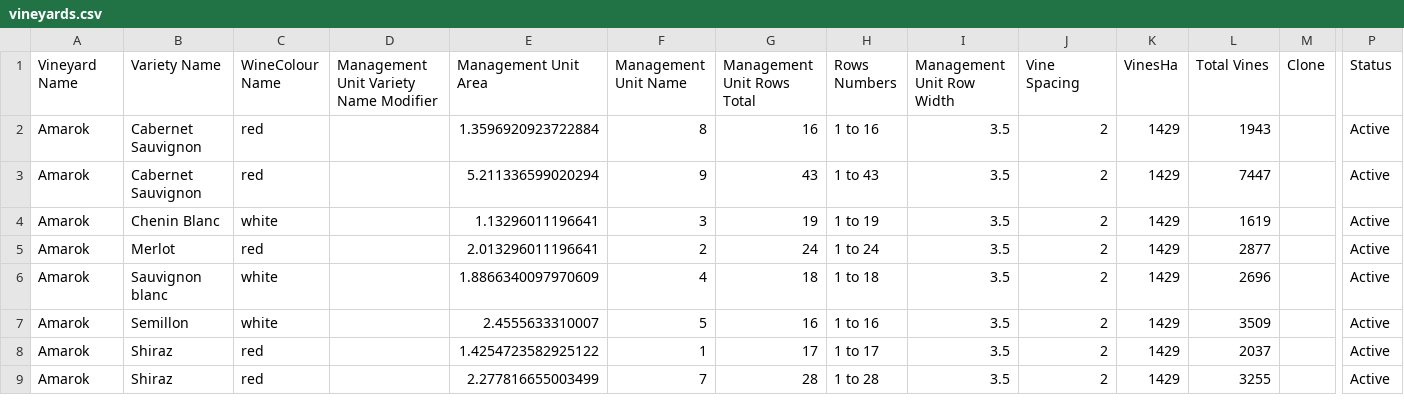
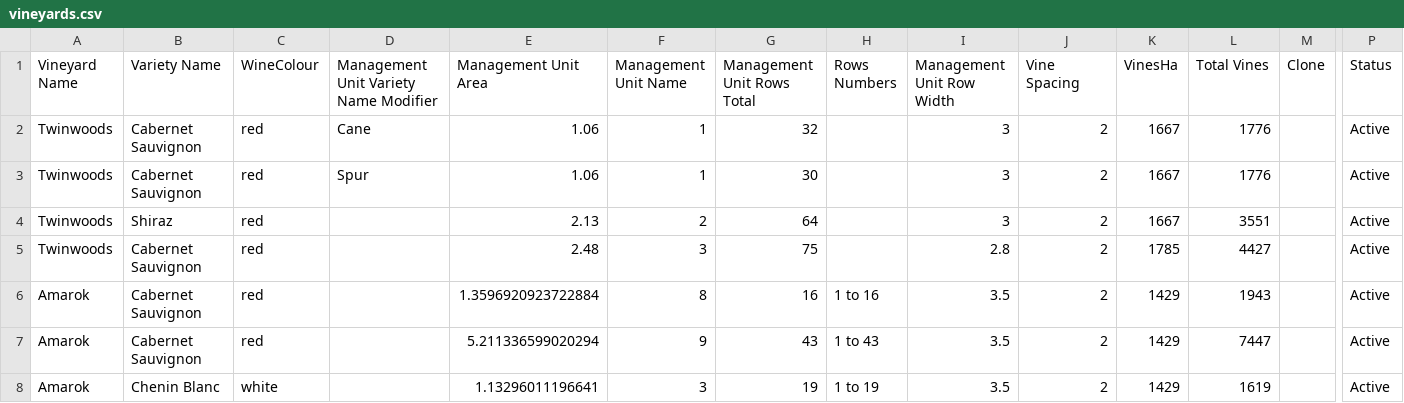
Before and after one commit to harrywykman/vine, a CSV file: data_import_scripts/vineyards.csv, drawn as a sheet; only a part is shown, gaps mark what is left out; the shorter side is filled out with more unchanged rows; rows hold the shown columns only; the diff names each change by its address in the sheet, - before the commit and + after, or states it on an @@ line.

```diff
--- a/data_import_scripts/vineyards.csv
+++ b/data_import_scripts/vineyards.csv
-C1: WineColour Name
+C1: WineColour
+row 2: Twinwoods | Cabernet Sauvignon | red | Cane | 1.06 | 1 | 32 |  | 3 | 2 | 1667 | 1776 |  | Active
+row 3: Twinwoods | Cabernet Sauvignon | red | Spur | 1.06 | 1 | 30 |  | 3 | 2 | 1667 | 1776 |  | Active
+row 4: Twinwoods | Shiraz | red |  | 2.13 | 2 | 64 |  | 3 | 2 | 1667 | 3551 |  | Active
+row 5: Twinwoods | Cabernet Sauvignon | red |  | 2.48 | 3 | 75 |  | 2.8 | 2 | 1785 | 4427 |  | Active
```
Also changed, not shown: data_import_scripts/management_units.csv, data_import_scripts/mu_import.csv, 1 other file.
